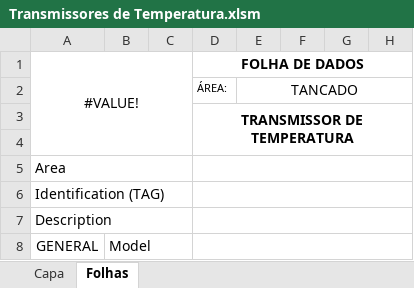
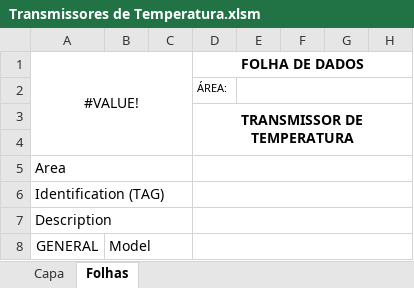
Before and after one commit to HugoLima-590/folhadedados, an Excel workbook: server/excel/templates/Transmissores de Temperatura.xlsm, sheet Folhas, drawn as a sheet; only a part is shown; values as stored, in another font and other column widths than the file's, no borders; charts and pictures not drawn; the diff names each change by its address in the sheet, - before the commit and + after, or states it on an @@ line.

```diff
--- a/server/excel/templates/Transmissores de Temperatura.xlsm (sheet Folhas)
+++ b/server/excel/templates/Transmissores de Temperatura.xlsm (sheet Folhas)
-E2: TANCADO
+E2: (empty)
```
Also changed, not shown: sheet Capa, server/excel/templates/Chave de Vazão Baixa.xlsx, server/excel/templates/Transmissores de Pressão.xlsx, 2 other files.
